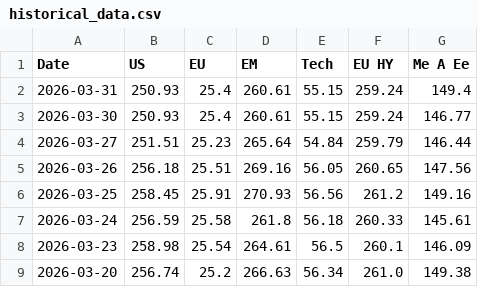
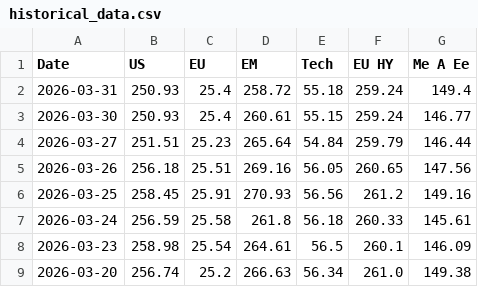
Before and after one commit to donutseater97/Sbronze, a CSV file: data/historical_data.csv, drawn as a sheet; only a part is shown.

```diff
--- a/data/historical_data.csv
+++ b/data/historical_data.csv
@@ -1,3 +1,3 @@
 Date,US,EU,EM,Tech,EU HY,Me A Ee
-2026-03-31,250.93,25.4,260.61,55.15,259.24,149.4
+2026-03-31,250.93,25.4,258.72,55.18,259.24,149.4
 2026-03-30,250.93,25.4,260.61,55.15,259.24,146.77
```
